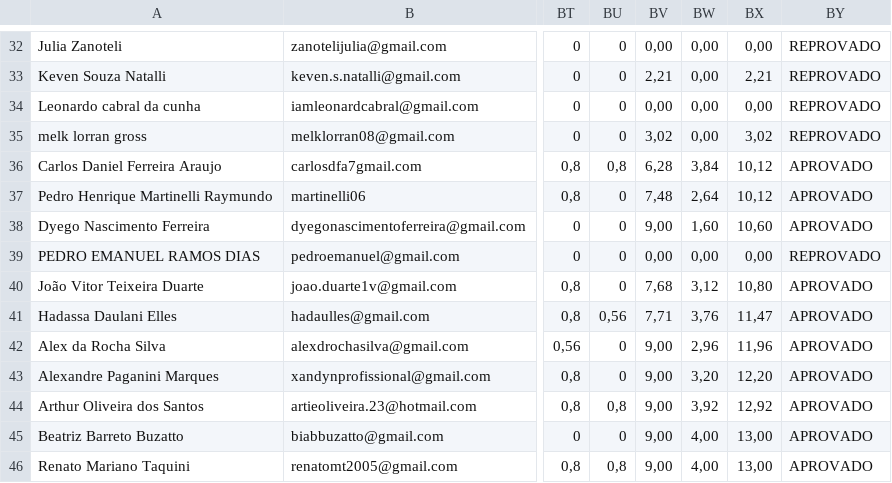
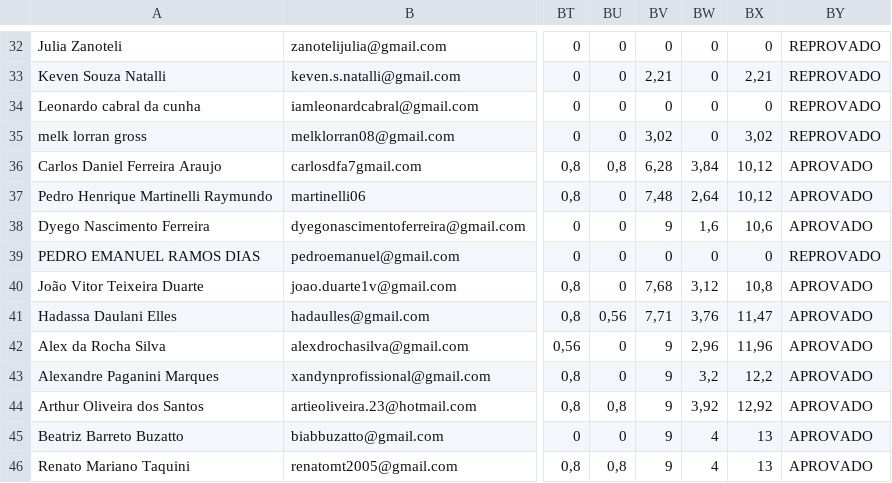
Before and after one commit to AlvaroAntunes/base-dados-introcomp, a CSV file: planilhas-notas/notas-modulo-1 - Vespertino_Notas.csv, drawn as a sheet; only a part is shown, gaps mark what is left out; the diff covers the shown part only; the diff names each change by its address in the sheet, - before the commit and + after, or states it on an @@ line.

```diff
--- a/planilhas-notas/notas-modulo-1 - Vespertino_Notas.csv
+++ b/planilhas-notas/notas-modulo-1 - Vespertino_Notas.csv
-BV32: 0,00
+BV32: 0
-BW32:BW35: 0,00
+BW32:BW35: 0
-BX32: 0,00
+BX32: 0
-BV34: 0,00
+BV34: 0
-BX34: 0,00
+BX34: 0
-BV38: 9,00
+BV38: 9
-BW38: 1,60
+BW38: 1,6
-BX38: 10,60
+BX38: 10,6
-BV39: 0,00
+BV39: 0
-BW39: 0,00
+BW39: 0
-BX39: 0,00
+BX39: 0
-BX40: 10,80
+BX40: 10,8
-BV42:BV46: 9,00
+BV42:BV46: 9
-BW43: 3,20
+BW43: 3,2
-BX43: 12,20
+BX43: 12,2
-BW45:BW46: 4,00
+BW45:BW46: 4
-BX45:BX46: 13,00
+BX45:BX46: 13
```
Also changed, not shown: 22 edited cells elsewhere in this file, planilhas-notas/notas-modulo-1 - Vespertino_Original.csv, planilhas-notas/notas-modulo-1 - Vespertino_Prova.csv, 1 other file.
